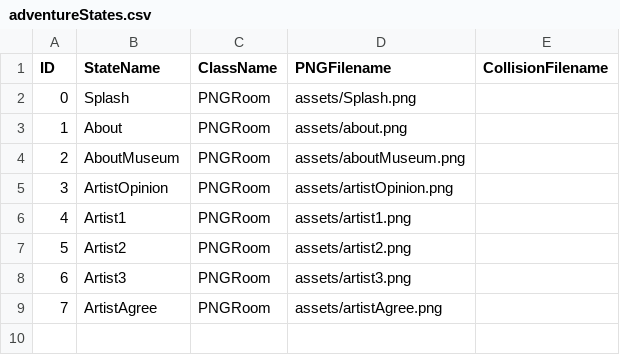
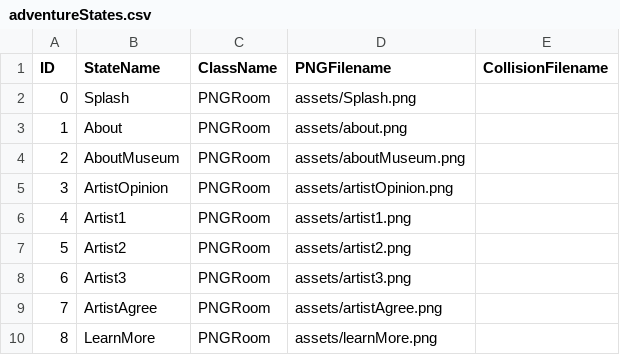
Before and after one commit to tsmurugesh/SpecTech, a CSV file: data/adventureStates.csv, drawn as a sheet; the diff names each change by its address in the sheet, - before the commit and + after, or states it on an @@ line.

```diff
--- a/data/adventureStates.csv
+++ b/data/adventureStates.csv
+row 10: 8 | LearnMore | PNGRoom | assets/learnMore.png
```
Also changed, not shown: data/interactionTable.csv.
